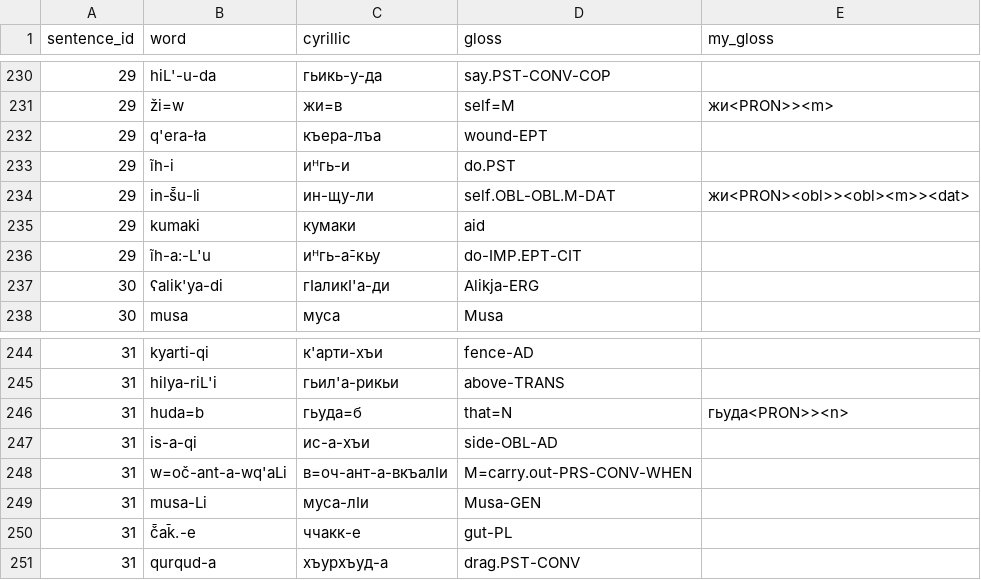
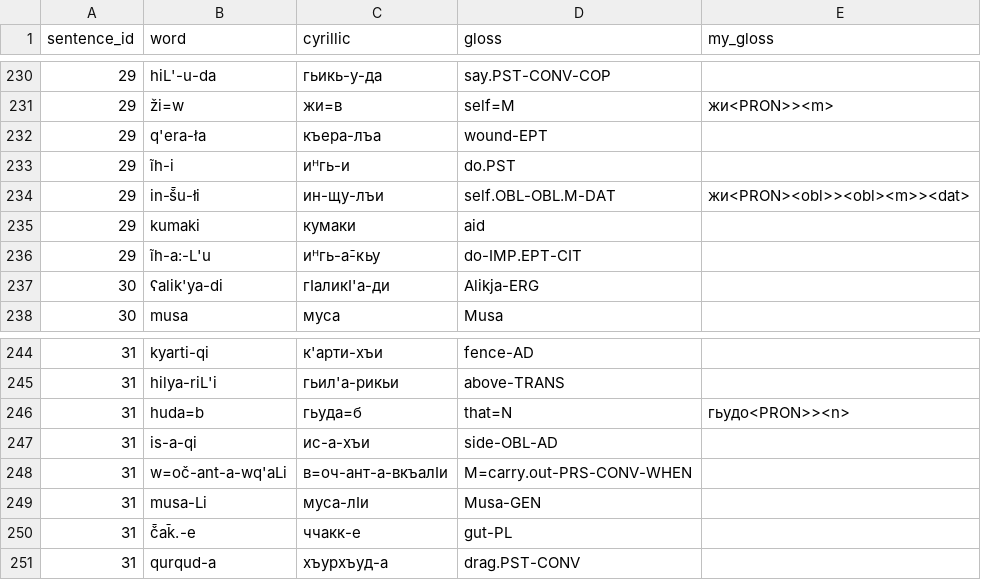
Before and after one commit to channrlotte/godoberi_transducer, a CSV file: text1_kibrik.csv, drawn as a sheet; only a part is shown, gaps mark what is left out.

Commit message:
Fixed gold standard

```diff
--- a/text1_kibrik.csv
+++ b/text1_kibrik.csv
@@ -233,3 +233,3 @@
 29,ĩh-i,иᴴгь-и,do.PST,
-29,in-š̄u-li,ин-щу-ли,self.OBL-OBL.M-DAT,жи<PRON><obl>><obl><m>><dat>
+29,in-š̄u-łi,ин-щу-лъи,self.OBL-OBL.M-DAT,жи<PRON><obl>><obl><m>><dat>
 29,kumaki,кумаки,aid,
@@ -245,3 +245,3 @@
 31,hilya-riL'i,гьил'а-рикьи,above-TRANS,
-31,huda=b,гьуда=б,that=N,гьуда<PRON>><n>
+31,huda=b,гьуда=б,that=N,гьудо<PRON>><n>
 31,is-a-qi,ис-а-хъи,side-OBL-AD,
```
